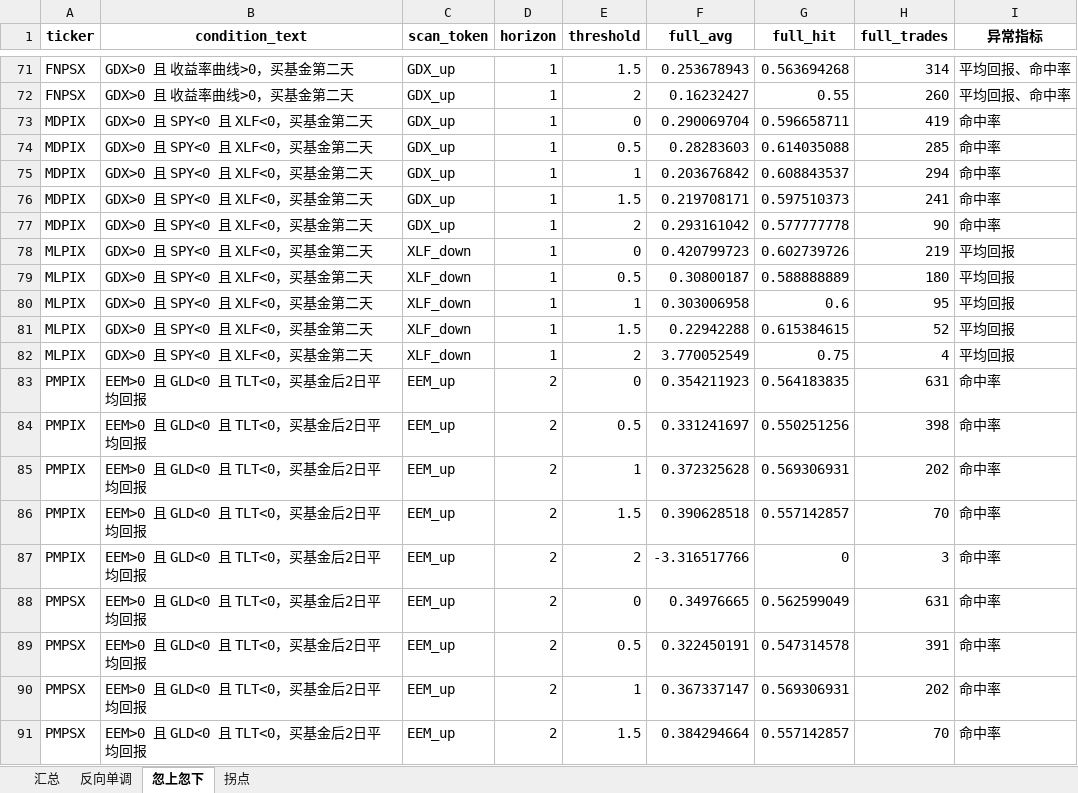
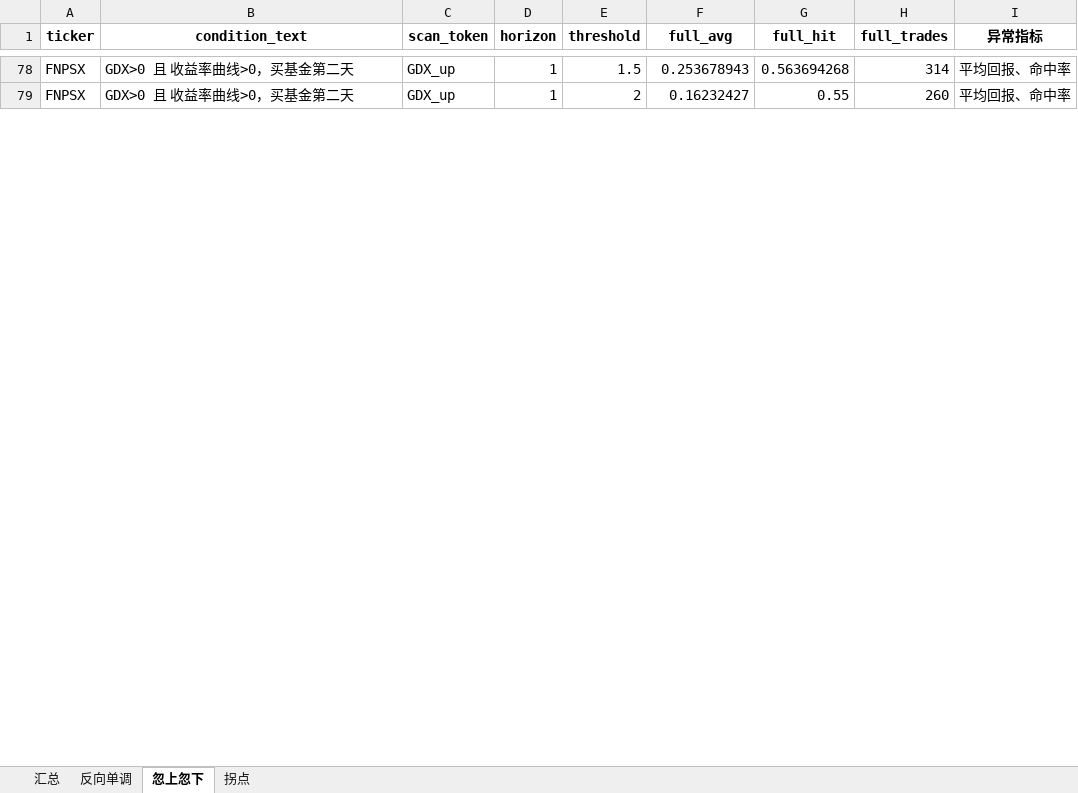
Before and after one commit to iqila0629-gif/ETFs, an Excel workbook: 04_结果/v4_中间结果/v4_稳健性分析/v4_strategy_direction_categories.xlsx, sheet 忽上忽下, drawn as a sheet; only a part is shown, gaps mark what is left out; values as stored, in another font and other column widths than the file's, no borders; removed rows and columns are numbered as before the commit, all else as after; the diff covers the shown part only; the diff names each change by its address in the sheet, - before the commit and + after, or states it on an @@ line.

Commit message:
fix: classify by actual anomalous metric and show deviation points in detail table

```diff
--- a/04_结果/v4_中间结果/v4_稳健性分析/v4_strategy_direction_categories.xlsx (sheet 忽上忽下)
+++ b/04_结果/v4_中间结果/v4_稳健性分析/v4_strategy_direction_categories.xlsx (sheet 忽上忽下)
-row 73: MDPIX | GDX>0 且 SPY<0 且 XLF<0，买基金第二天 | GDX_up | 1 | 0 | 0.290069704 | 0.596658711 | 419 | 命中率
-row 74: MDPIX | GDX>0 且 SPY<0 且 XLF<0，买基金第二天 | GDX_up | 1 | 0.5 | 0.28283603 | 0.614035088 | 285 | 命中率
-row 75: MDPIX | GDX>0 且 SPY<0 且 XLF<0，买基金第二天 | GDX_up | 1 | 1 | 0.203676842 | 0.608843537 | 294 | 命中率
-row 76: MDPIX | GDX>0 且 SPY<0 且 XLF<0，买基金第二天 | GDX_up | 1 | 1.5 | 0.219708171 | 0.597510373 | 241 | 命中率
-row 77: MDPIX | GDX>0 且 SPY<0 且 XLF<0，买基金第二天 | GDX_up | 1 | 2 | 0.293161042 | 0.577777778 | 90 | 命中率
-row 78: MLPIX | GDX>0 且 SPY<0 且 XLF<0，买基金第二天 | XLF_down | 1 | 0 | 0.420799723 | 0.602739726 | 219 | 平均回报
-row 79: MLPIX | GDX>0 且 SPY<0 且 XLF<0，买基金第二天 | XLF_down | 1 | 0.5 | 0.30800187 | 0.588888889 | 180 | 平均回报
-row 80: MLPIX | GDX>0 且 SPY<0 且 XLF<0，买基金第二天 | XLF_down | 1 | 1 | 0.303006958 | 0.6 | 95 | 平均回报
-row 81: MLPIX | GDX>0 且 SPY<0 且 XLF<0，买基金第二天 | XLF_down | 1 | 1.5 | 0.22942288 | 0.615384615 | 52 | 平均回报
-row 82: MLPIX | GDX>0 且 SPY<0 且 XLF<0，买基金第二天 | XLF_down | 1 | 2 | 3.770052549 | 0.75 | 4 | 平均回报
-row 83: PMPIX | EEM>0 且 GLD<0 且 TLT<0，买基金后2日平均回报 | EEM_up | 2 | 0 | 0.354211923 | 0.564183835 | 631 | 命中率
-row 84: PMPIX | EEM>0 且 GLD<0 且 TLT<0，买基金后2日平均回报 | EEM_up | 2 | 0.5 | 0.331241697 | 0.550251256 | 398 | 命中率
-row 85: PMPIX | EEM>0 且 GLD<0 且 TLT<0，买基金后2日平均回报 | EEM_up | 2 | 1 | 0.372325628 | 0.569306931 | 202 | 命中率
-row 86: PMPIX | EEM>0 且 GLD<0 且 TLT<0，买基金后2日平均回报 | EEM_up | 2 | 1.5 | 0.390628518 | 0.557142857 | 70 | 命中率
-row 87: PMPIX | EEM>0 且 GLD<0 且 TLT<0，买基金后2日平均回报 | EEM_up | 2 | 2 | -3.316517766 | 0 | 3 | 命中率
-row 88: PMPSX | EEM>0 且 GLD<0 且 TLT<0，买基金后2日平均回报 | EEM_up | 2 | 0 | 0.34976665 | 0.562599049 | 631 | 命中率
-row 89: PMPSX | EEM>0 且 GLD<0 且 TLT<0，买基金后2日平均回报 | EEM_up | 2 | 0.5 | 0.322450191 | 0.547314578 | 391 | 命中率
-row 90: PMPSX | EEM>0 且 GLD<0 且 TLT<0，买基金后2日平均回报 | EEM_up | 2 | 1 | 0.367337147 | 0.569306931 | 202 | 命中率
-row 91: PMPSX | EEM>0 且 GLD<0 且 TLT<0，买基金后2日平均回报 | EEM_up | 2 | 1.5 | 0.384294664 | 0.557142857 | 70 | 命中率
```
Also changed, not shown: 70 added rows and 107 removed rows elsewhere in this sheet, sheet 拐点, 6 other files.
